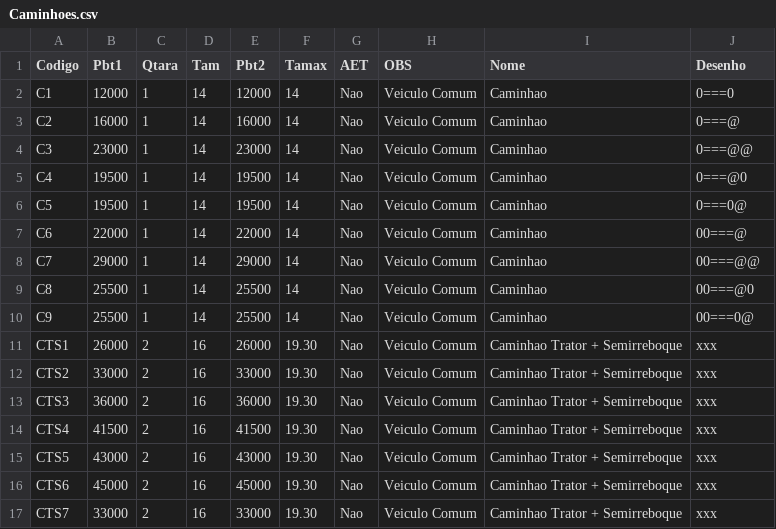
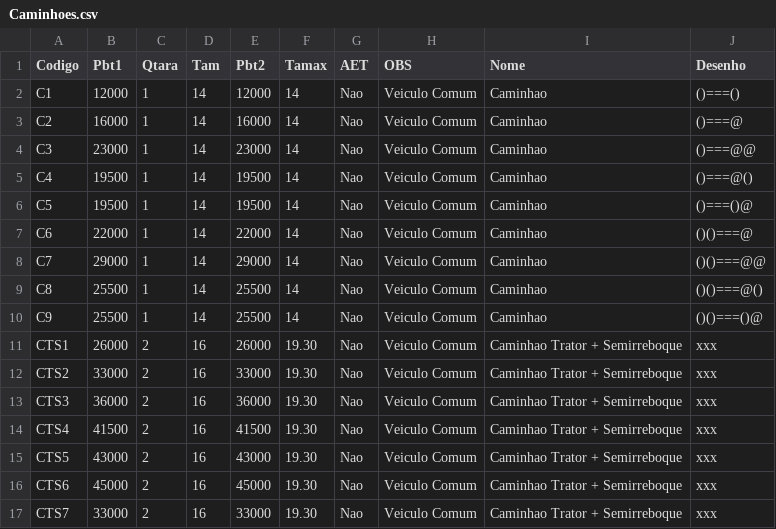
Before and after one commit to zapluc75/Pesos-Dimensoes, a CSV file: data/Caminhoes.csv, drawn as a sheet; only a part is shown.

Commit message:
Update Caminhoes.csv

```diff
--- a/data/Caminhoes.csv
+++ b/data/Caminhoes.csv
@@ -1,11 +1,11 @@
 Codigo,Pbt1,Qtara,Tam,Pbt2,Tamax,AET,OBS,Nome,Desenho
-C1,12000,1,14,12000,14,Nao,Veiculo Comum,Caminhao,0===0
-C2,16000,1,14,16000,14,Nao,Veiculo Comum,Caminhao,0===@
-C3,23000,1,14,23000,14,Nao,Veiculo Comum,Caminhao,0===@@
-C4,19500,1,14,19500,14,Nao,Veiculo Comum,Caminhao,0===@0
-C5,19500,1,14,19500,14,Nao,Veiculo Comum,Caminhao,0===0@
-C6,22000,1,14,22000,14,Nao,Veiculo Comum,Caminhao,00===@
-C7,29000,1,14,29000,14,Nao,Veiculo Comum,Caminhao,00===@@
-C8,25500,1,14,25500,14,Nao,Veiculo Comum,Caminhao,00===@0
-C9,25500,1,14,25500,14,Nao,Veiculo Comum,Caminhao,00===0@
+C1,12000,1,14,12000,14,Nao,Veiculo Comum,Caminhao,()===()
+C2,16000,1,14,16000,14,Nao,Veiculo Comum,Caminhao,()===@
+C3,23000,1,14,23000,14,Nao,Veiculo Comum,Caminhao,()===@@
+C4,19500,1,14,19500,14,Nao,Veiculo Comum,Caminhao,()===@()
+C5,19500,1,14,19500,14,Nao,Veiculo Comum,Caminhao,()===()@
+C6,22000,1,14,22000,14,Nao,Veiculo Comum,Caminhao,()()===@
+C7,29000,1,14,29000,14,Nao,Veiculo Comum,Caminhao,()()===@@
+C8,25500,1,14,25500,14,Nao,Veiculo Comum,Caminhao,()()===@()
+C9,25500,1,14,25500,14,Nao,Veiculo Comum,Caminhao,()()===()@
 CTS1,26000,2,16,26000,19.30,Nao,Veiculo Comum,Caminhao Trator + Semirreboque,xxx
```
